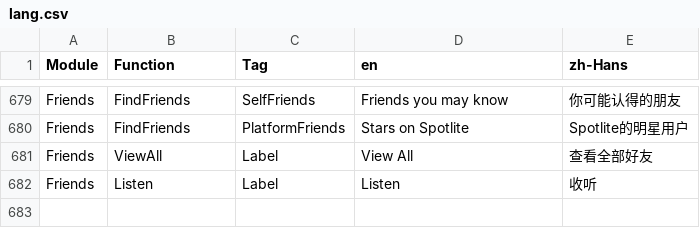
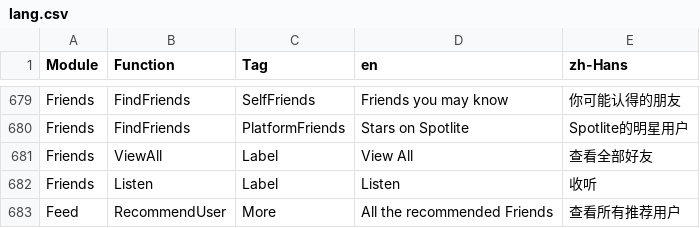
Before and after one commit to samspotlite/translation, a CSV file: lang.csv, drawn as a sheet; only a part is shown, gaps mark what is left out.

Commit message:
commit

```diff
--- a/lang.csv
+++ b/lang.csv
@@ -682 +682,2 @@ Friends,ViewAll,Label,"View All","查看全部好友"
 Friends,Listen,Label,Listen,收听
+Feed,RecommendUser,More,All the recommended Friends,查看所有推荐用户
```
